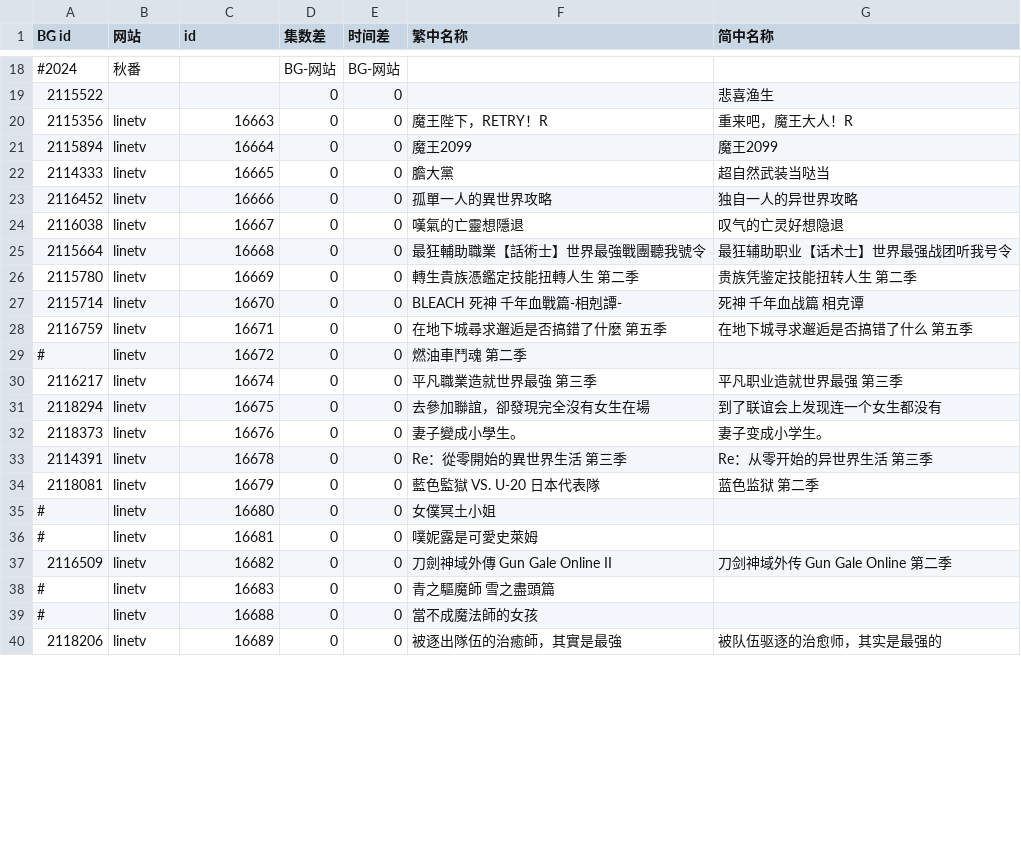
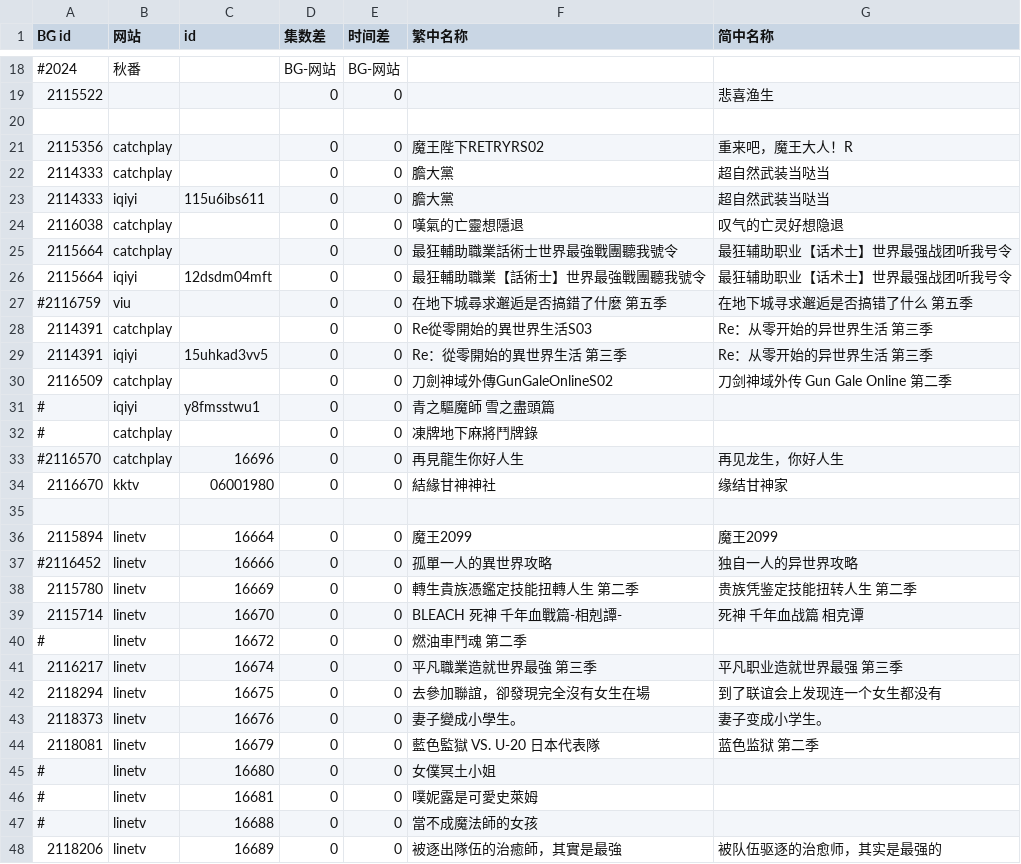
Before and after one commit to david082321/FurrySub, a CSV file: new.csv, drawn as a sheet; only a part is shown, gaps mark what is left out; the diff covers the shown part only.

Commit message:
Update new.csv

```diff
--- a/new.csv
+++ b/new.csv
@@ -19,11 +19,22 @@ BG id,网站,id,集数差,时间差,繁中名称,简中名称
 2115522,,,0,0,,悲喜渔生
-2115356,linetv,16663,0,0,魔王陛下，RETRY！R,重来吧，魔王大人！R
+
+2115356,catchplay,,0,0,魔王陛下RETRYRS02,重来吧，魔王大人！R
+2114333,catchplay,,0,0,膽大黨,超自然武装当哒当
+2114333,iqiyi,115u6ibs611,0,0,膽大黨,超自然武装当哒当
+2116038,catchplay,,0,0,嘆氣的亡靈想隱退,叹气的亡灵好想隐退
+2115664,catchplay,,0,0,最狂輔助職業話術士世界最強戰團聽我號令,最狂辅助职业【话术士】世界最强战团听我号令
+2115664,iqiyi,12dsdm04mft,0,0,最狂輔助職業【話術士】世界最強戰團聽我號令,最狂辅助职业【话术士】世界最强战团听我号令
+#2116759,viu,,0,0,在地下城尋求邂逅是否搞錯了什麼 第五季,在地下城寻求邂逅是否搞错了什么 第五季
+2114391,catchplay,,0,0,Re從零開始的異世界生活S03,Re：从零开始的异世界生活 第三季
+2114391,iqiyi,15uhkad3vv5,0,0,Re：從零開始的異世界生活 第三季,Re：从零开始的异世界生活 第三季
+2116509,catchplay,,0,0,刀劍神域外傳GunGaleOnlineS02,刀剑神域外传 Gun Gale Online 第二季
+#,iqiyi,y8fmsstwu1,0,0,青之驅魔師 雪之盡頭篇,
+#,catchplay,,0,0,凍牌地下麻將鬥牌錄,
+#2116570,catchplay,16696,0,0,再見龍生你好人生,再见龙生，你好人生
+2116670,kktv,06001980,0,0,結緣甘神神社,缘结甘神家
+
 2115894,linetv,16664,0,0,魔王2099,魔王2099
-2114333,linetv,16665,0,0,膽大黨,超自然武装当哒当
-2116452,linetv,16666,0,0,孤單一人的異世界攻略,独⾃⼀⼈的异世界攻略
-2116038,linetv,16667,0,0,嘆氣的亡靈想隱退,叹气的亡灵好想隐退
-2115664,linetv,16668,0,0,最狂輔助職業【話術士】世界最強戰團聽我號令,最狂辅助职业【话术士】世界最强战团听我号令
+#2116452,linetv,16666,0,0,孤單一人的異世界攻略,独⾃⼀⼈的异世界攻略
 2115780,linetv,16669,0,0,轉生貴族憑鑑定技能扭轉人生 第二季,贵族凭鉴定技能扭转人生 第二季
 2115714,linetv,16670,0,0,BLEACH 死神 千年血戰篇-相剋譚-,死神 千年血战篇 相克谭
-2116759,linetv,16671,0,0,在地下城尋求邂逅是否搞錯了什麼 第五季,在地下城寻求邂逅是否搞错了什么 第五季
 #,linetv,16672,0,0,燃油車鬥魂 第二季,
@@ -32,3 +43,2 @@ BG id,网站,id,集数差,时间差,繁中名称,简中名称
 2118373,linetv,16676,0,0,妻子變成小學生。,妻子变成小学生。
-2114391,linetv,16678,0,0,Re：從零開始的異世界生活 第三季,Re：从零开始的异世界生活 第三季
 2118081,linetv,16679,0,0,藍色監獄 VS. U-20 日本代表隊,蓝色监狱 第二季
@@ -36,4 +46,2 @@ BG id,网站,id,集数差,时间差,繁中名称,简中名称
 #,linetv,16681,0,0,噗妮露是可愛史萊姆,
-2116509,linetv,16682,0,0,刀劍神域外傳 Gun Gale Online II,刀剑神域外传 Gun Gale Online 第二季
-#,linetv,16683,0,0,青之驅魔師 雪之盡頭篇,
 #,linetv,16688,0,0,當不成魔法師的女孩,
```
Also changed, not shown: 2 added rows, 3 removed rows and 6 edited cells elsewhere in this file.
